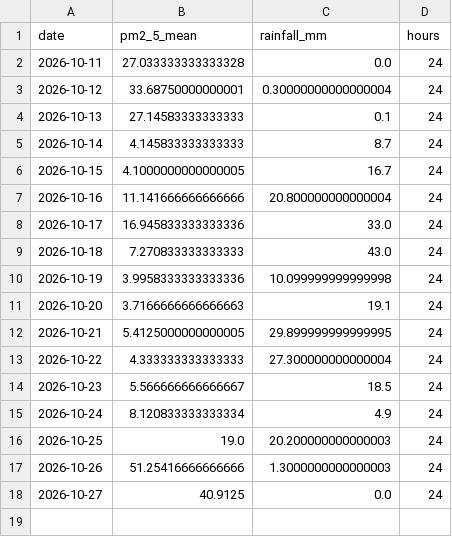
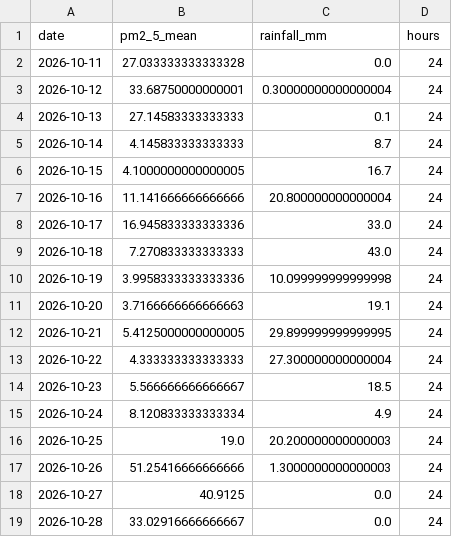
Before and after one commit to Bharathpurvath/advanced-projects, a CSV file: chennai-air-quality-hourly/reports/daily_pm25_and_rain.csv, drawn as a sheet; the diff names each change by its address in the sheet, - before the commit and + after, or states it on an @@ line.

```diff
--- a/chennai-air-quality-hourly/reports/daily_pm25_and_rain.csv
+++ b/chennai-air-quality-hourly/reports/daily_pm25_and_rain.csv
+row 19: 2026-10-28 | 33.02916666666667 | 0.0 | 24
```
Also changed, not shown: chennai-air-quality-hourly/data/chennai_hourly.csv, chennai-air-quality-hourly/reports/pm25_by_hour.csv, 5 other files.
